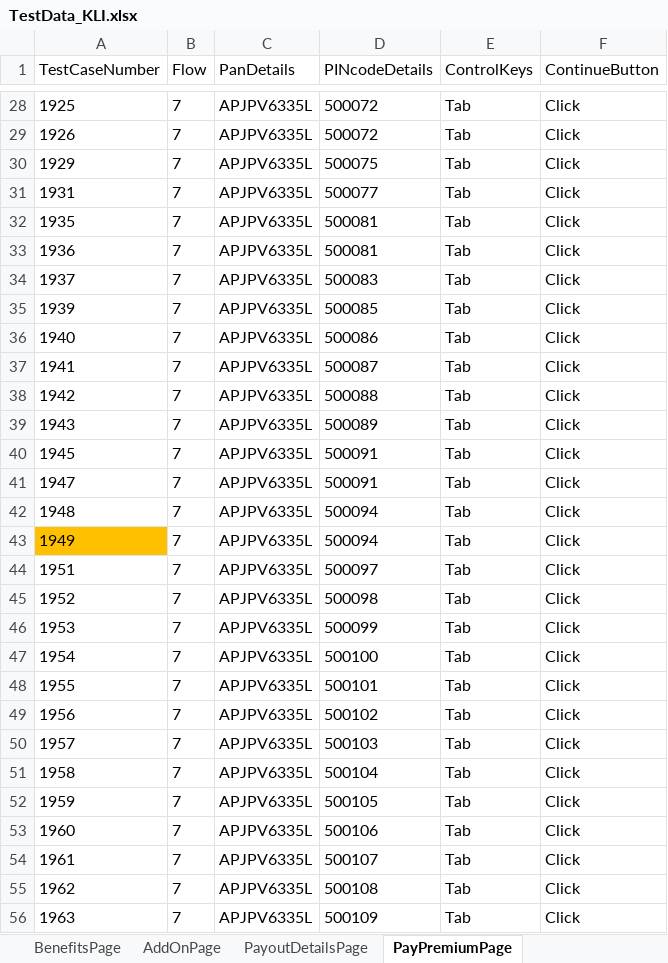
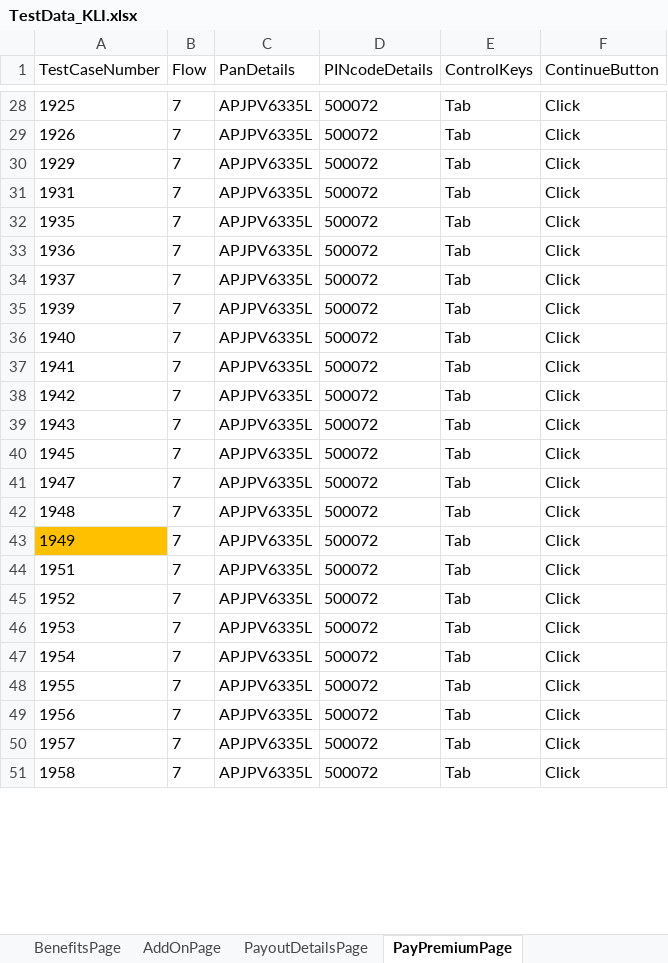
Before and after one commit to lucky0930/KLICCodelessFramework, an Excel workbook: resources/test_data/TestData_KLI.xlsx, sheet PayPremiumPage, drawn as a sheet; only a part is shown, gaps mark what is left out; values as stored, in another font and other column widths than the file's, no borders; the diff covers the shown part only; the diff names each change by its address in the sheet, - before the commit and + after, or states it on an @@ line.

```diff
--- a/resources/test_data/TestData_KLI.xlsx (sheet PayPremiumPage)
+++ b/resources/test_data/TestData_KLI.xlsx (sheet PayPremiumPage)
-D30 (PINcodeDetails): 500075
+D30 (PINcodeDetails): 500072
-D31 (PINcodeDetails): 500077
+D31 (PINcodeDetails): 500072
-D32:D33 (PINcodeDetails): 500081
+D32:D33 (PINcodeDetails): 500072
-D34 (PINcodeDetails): 500083
+D34 (PINcodeDetails): 500072
-D35 (PINcodeDetails): 500085
+D35 (PINcodeDetails): 500072
-D36 (PINcodeDetails): 500086
+D36 (PINcodeDetails): 500072
-D37 (PINcodeDetails): 500087
+D37 (PINcodeDetails): 500072
-D38 (PINcodeDetails): 500088
+D38 (PINcodeDetails): 500072
-D39 (PINcodeDetails): 500089
+D39 (PINcodeDetails): 500072
-D40:D41 (PINcodeDetails): 500091
+D40:D41 (PINcodeDetails): 500072
-D42:D43 (PINcodeDetails): 500094
+D42:D43 (PINcodeDetails): 500072
-D44 (PINcodeDetails): 500097
+D44 (PINcodeDetails): 500072
-D45 (PINcodeDetails): 500098
+D45 (PINcodeDetails): 500072
-D46 (PINcodeDetails): 500099
+D46 (PINcodeDetails): 500072
-D47 (PINcodeDetails): 500100
+D47 (PINcodeDetails): 500072
-D48 (PINcodeDetails): 500101
+D48 (PINcodeDetails): 500072
-D49 (PINcodeDetails): 500102
+D49 (PINcodeDetails): 500072
-D50 (PINcodeDetails): 500103
+D50 (PINcodeDetails): 500072
-D51 (PINcodeDetails): 500104
+D51 (PINcodeDetails): 500072
-row 52: 1959 | 7 | APJPV6335L | 500105 | Tab | Click
-row 53: 1960 | 7 | APJPV6335L | 500106 | Tab | Click
-row 54: 1961 | 7 | APJPV6335L | 500107 | Tab | Click
-row 55: 1962 | 7 | APJPV6335L | 500108 | Tab | Click
-row 56: 1963 | 7 | APJPV6335L | 500109 | Tab | Click
```
Also changed, not shown: 4 removed rows and 17 edited cells elsewhere in this sheet, sheet PremiumQuotePage, sheet ApplyDiscountPage, sheet PersonalInformationPage, sheet PayoutDetailsPage, sheet AddOnPage, sheet LogInPage, 2 more sheets.
